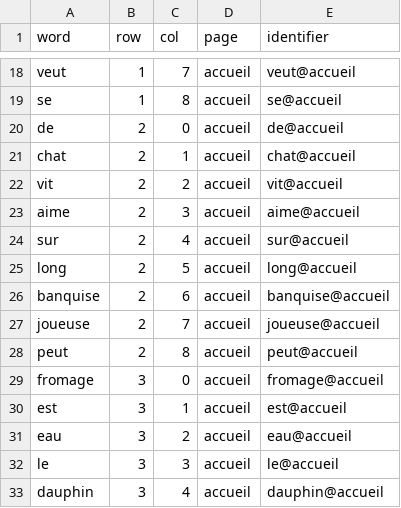
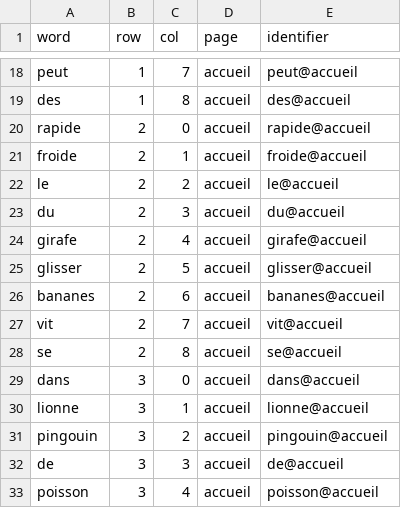
Before and after one commit to Hugo-Bantignies/communication_grid_generation, a CSV file: default.csv, drawn as a sheet; only a part is shown, gaps mark what is left out; the diff covers the shown part only; the diff names each change by its address in the sheet, - before the commit and + after, or states it on an @@ line.

```diff
--- a/default.csv
+++ b/default.csv
-A18 (word): veut
+A18 (word): peut
-E18 (identifier): veut@accueil
+E18 (identifier): peut@accueil
-A19 (word): se
+A19 (word): des
-E19 (identifier): se@accueil
+E19 (identifier): des@accueil
-A20 (word): de
+A20 (word): rapide
-E20 (identifier): de@accueil
+E20 (identifier): rapide@accueil
-A21 (word): chat
+A21 (word): froide
-E21 (identifier): chat@accueil
+E21 (identifier): froide@accueil
-A22 (word): vit
+A22 (word): le
-E22 (identifier): vit@accueil
+E22 (identifier): le@accueil
-A23 (word): aime
+A23 (word): du
-E23 (identifier): aime@accueil
+E23 (identifier): du@accueil
-A24 (word): sur
+A24 (word): girafe
-E24 (identifier): sur@accueil
+E24 (identifier): girafe@accueil
-A25 (word): long
+A25 (word): glisser
-E25 (identifier): long@accueil
+E25 (identifier): glisser@accueil
-A26 (word): banquise
+A26 (word): bananes
-E26 (identifier): banquise@accueil
+E26 (identifier): bananes@accueil
-A27 (word): joueuse
+A27 (word): vit
-E27 (identifier): joueuse@accueil
+E27 (identifier): vit@accueil
-A28 (word): peut
+A28 (word): se
-E28 (identifier): peut@accueil
+E28 (identifier): se@accueil
-A29 (word): fromage
+A29 (word): dans
-E29 (identifier): fromage@accueil
+E29 (identifier): dans@accueil
-A30 (word): est
+A30 (word): lionne
-E30 (identifier): est@accueil
+E30 (identifier): lionne@accueil
-A31 (word): eau
+A31 (word): pingouin
-E31 (identifier): eau@accueil
+E31 (identifier): pingouin@accueil
-A32 (word): le
+A32 (word): de
-E32 (identifier): le@accueil
+E32 (identifier): de@accueil
-A33 (word): dauphin
+A33 (word): poisson
-E33 (identifier): dauphin@accueil
+E33 (identifier): poisson@accueil
```
Also changed, not shown: 5 added rows, 5 removed rows and 93 edited cells elsewhere in this file, 4 other files.
